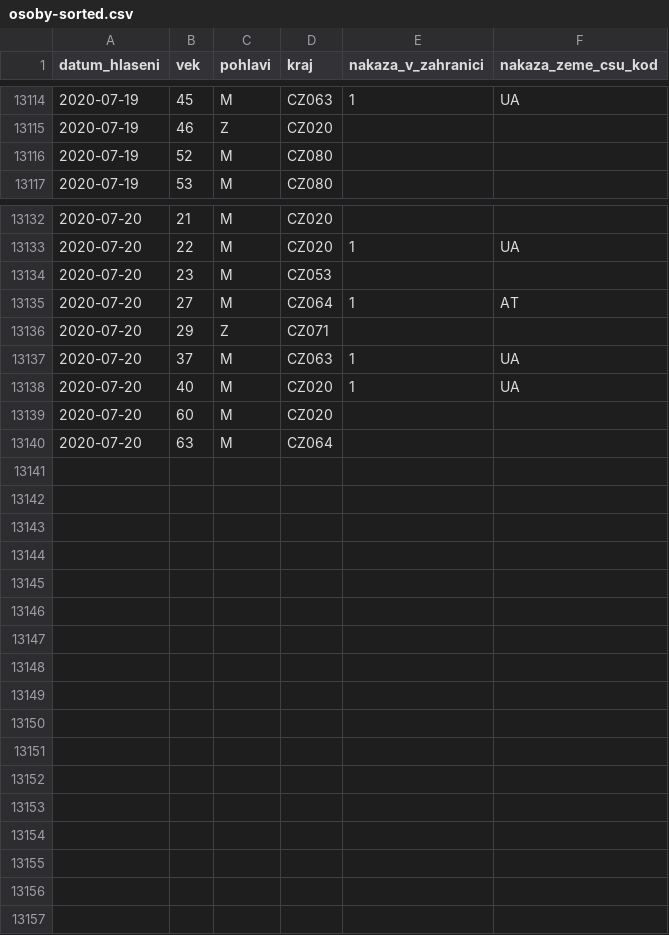
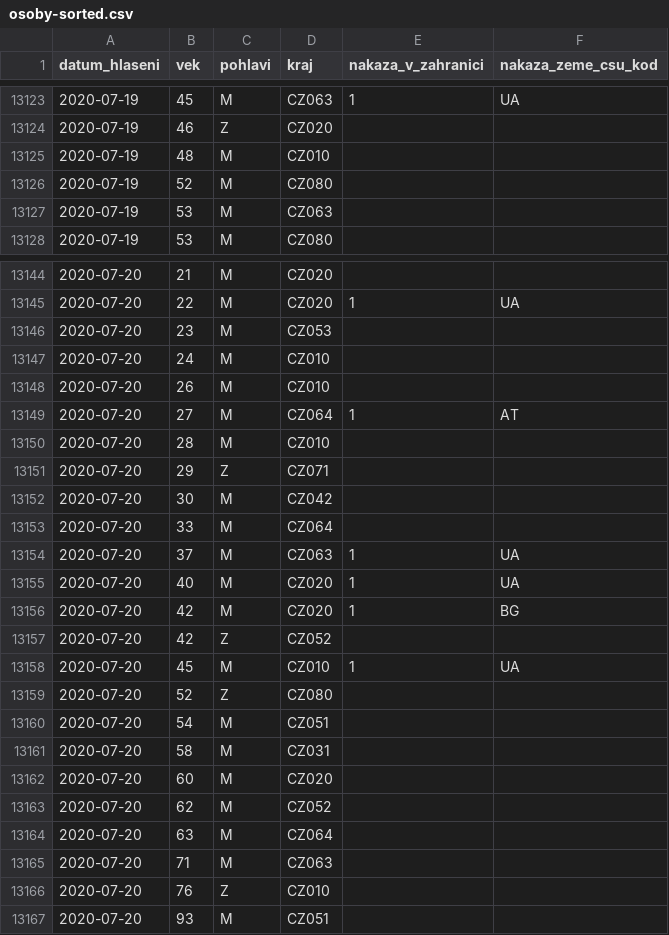
Before and after one commit to martin-majlis/covid-19, a CSV file: data/backup/onemocneni-aktualne.mzcr.cz_covid-19/osoby-sorted.csv, drawn as a sheet; only a part is shown, gaps mark what is left out; the diff covers the shown part only; the diff names each change by its address in the sheet, - before the commit and + after, or states it on an @@ line.

```diff
--- a/data/backup/onemocneni-aktualne.mzcr.cz_covid-19/osoby-sorted.csv
+++ b/data/backup/onemocneni-aktualne.mzcr.cz_covid-19/osoby-sorted.csv
+row 13125: 2020-07-19 | 48 | M | CZ010
+row 13127: 2020-07-19 | 53 | M | CZ063
+row 13147: 2020-07-20 | 24 | M | CZ010
+row 13148: 2020-07-20 | 26 | M | CZ010
+row 13150: 2020-07-20 | 28 | M | CZ010
+row 13152: 2020-07-20 | 30 | M | CZ042
+row 13153: 2020-07-20 | 33 | M | CZ064
+row 13156: 2020-07-20 | 42 | M | CZ020 | 1 | BG
+row 13157: 2020-07-20 | 42 | Z | CZ052
+row 13158: 2020-07-20 | 45 | M | CZ010 | 1 | UA
+row 13159: 2020-07-20 | 52 | Z | CZ080
+row 13160: 2020-07-20 | 54 | M | CZ051
+row 13161: 2020-07-20 | 58 | M | CZ031
+row 13163: 2020-07-20 | 62 | M | CZ052
+row 13165: 2020-07-20 | 71 | M | CZ063
+row 13166: 2020-07-20 | 76 | Z | CZ010
+row 13167: 2020-07-20 | 93 | M | CZ051
```
Also changed, not shown: 18 added rows, 8 removed rows and 6 edited cells elsewhere in this file, data/backup/onemocneni-aktualne.mzcr.cz_covid-19-v2/osoby-sorted.csv.
